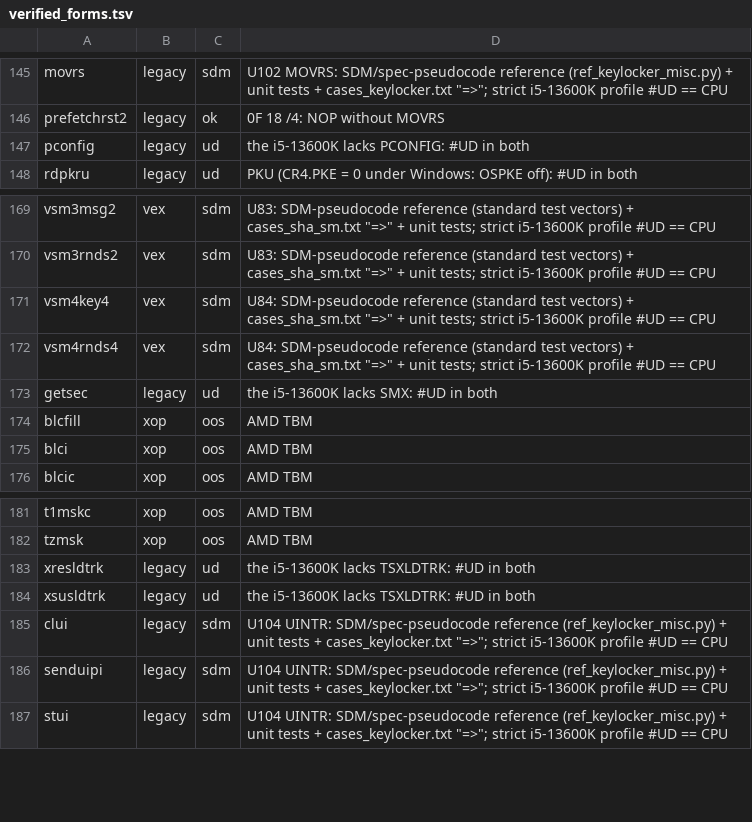
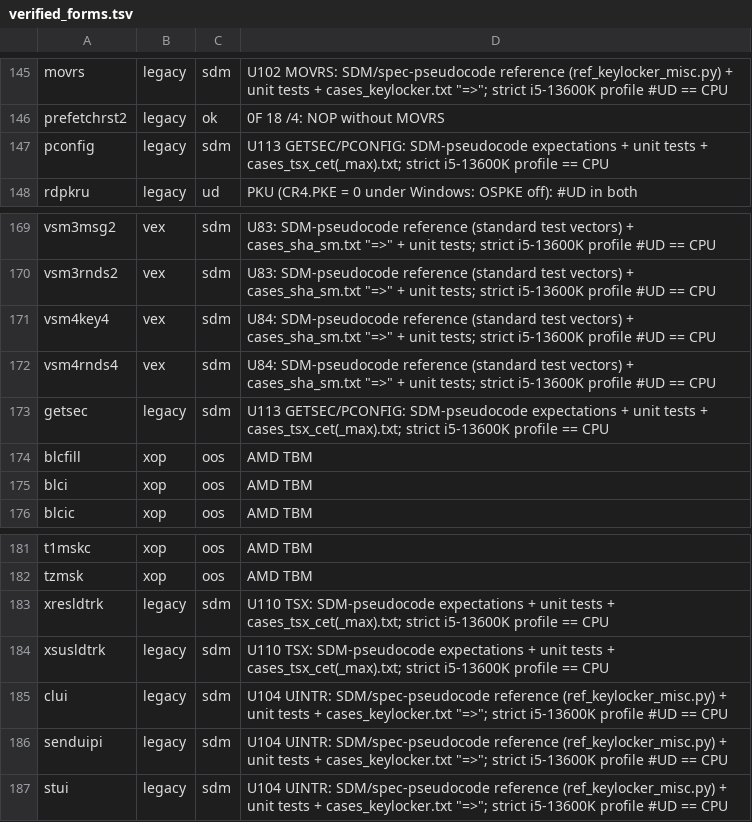
Before and after one commit to TempAccountNull/NoVmp, a TSV file: Emulator/data/verified_forms.tsv, drawn as a sheet; only a part is shown, gaps mark what is left out; the diff covers the shown part only.

```diff
--- a/Emulator/data/verified_forms.tsv
+++ b/Emulator/data/verified_forms.tsv
@@ -146,3 +146,3 @@ movrs	legacy	sdm	U102 MOVRS: SDM/spec-pseudocode reference (ref_keylocker_misc.p
 prefetchrst2	legacy	ok	0F 18 /4: NOP without MOVRS
-pconfig	legacy	ud	the i5-13600K lacks PCONFIG: #UD in both
+pconfig	legacy	sdm	U113 GETSEC/PCONFIG: SDM-pseudocode expectations + unit tests + cases_tsx_cet(_max).txt; strict i5-13600K profile == CPU
 rdpkru	legacy	ud	PKU (CR4.PKE = 0 under Windows: OSPKE off): #UD in both
@@ -172,3 +172,3 @@ vsm4key4	vex	sdm	U84: SDM-pseudocode reference (standard test vectors) + cases_s
 vsm4rnds4	vex	sdm	U84: SDM-pseudocode reference (standard test vectors) + cases_sha_sm.txt "=>" + unit tests; strict i5-13600K profile #UD == CPU
-getsec	legacy	ud	the i5-13600K lacks SMX: #UD in both
+getsec	legacy	sdm	U113 GETSEC/PCONFIG: SDM-pseudocode expectations + unit tests + cases_tsx_cet(_max).txt; strict i5-13600K profile == CPU
 blcfill	xop	oos	AMD TBM
@@ -182,4 +182,4 @@ t1mskc	xop	oos	AMD TBM
 tzmsk	xop	oos	AMD TBM
-xresldtrk	legacy	ud	the i5-13600K lacks TSXLDTRK: #UD in both
-xsusldtrk	legacy	ud	the i5-13600K lacks TSXLDTRK: #UD in both
+xresldtrk	legacy	sdm	U110 TSX: SDM-pseudocode expectations + unit tests + cases_tsx_cet(_max).txt; strict i5-13600K profile == CPU
+xsusldtrk	legacy	sdm	U110 TSX: SDM-pseudocode expectations + unit tests + cases_tsx_cet(_max).txt; strict i5-13600K profile == CPU
 clui	legacy	sdm	U104 UINTR: SDM/spec-pseudocode reference (ref_keylocker_misc.py) + unit tests + cases_keylocker.txt "=>"; strict i5-13600K profile #UD == CPU
```
Also changed, not shown: 32 edited cells elsewhere in this file, 2 other files.
